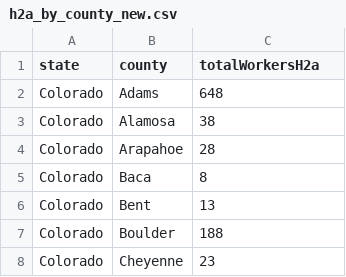
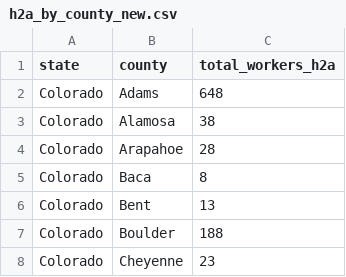
Before and after one commit to nmset0/HICAHS, a CSV file: workspace/h2a_by_county_new.csv, drawn as a sheet; only a part is shown.

```diff
--- a/workspace/h2a_by_county_new.csv
+++ b/workspace/h2a_by_county_new.csv
@@ -1,2 +1,2 @@
-state,county,totalWorkersH2a
+state,county,total_workers_h2a
 Colorado,Adams,648
```
Also changed, not shown: 1 other file.
